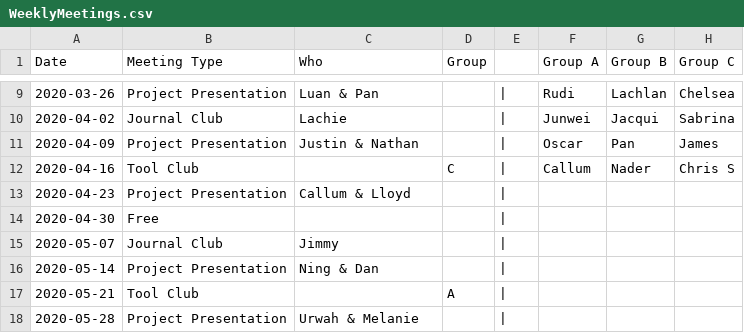
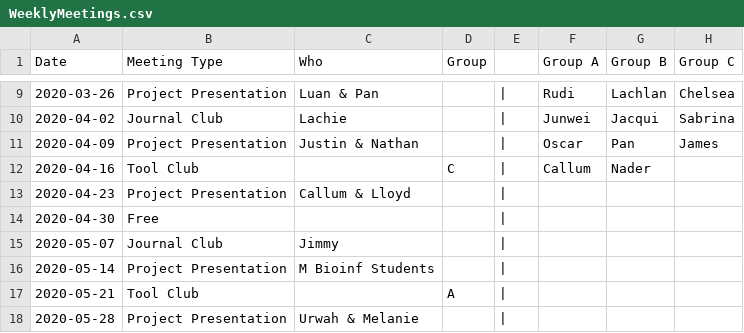
Before and after one commit to UofABioinformaticsHub/MeetingSchedule, a CSV file: WeeklyMeetings.csv, drawn as a sheet; only a part is shown, gaps mark what is left out; the diff covers the shown part only.

```diff
--- a/WeeklyMeetings.csv
+++ b/WeeklyMeetings.csv
@@ -11,3 +11,3 @@ Date,Meeting Type,Who,Group, ,Group A,Group B,Group C
 2020-04-09,Project Presentation,Justin & Nathan, ,|,Oscar,Pan,James
-2020-04-16,Tool Club, ,C,|,Callum,Nader,Chris S
+2020-04-16,Tool Club, ,C,|,Callum,Nader,
 2020-04-23,Project Presentation,Callum & Lloyd, ,|, , ,
@@ -15,3 +15,3 @@ Date,Meeting Type,Who,Group, ,Group A,Group B,Group C
 2020-05-07,Journal Club,Jimmy, ,|, , ,
-2020-05-14,Project Presentation,Ning & Dan, ,|, , ,
+2020-05-14,Project Presentation,M Bioinf Students, ,|, , ,
 2020-05-21,Tool Club, ,A,|, , ,
```
Also changed, not shown: 27 removed rows elsewhere in this file, 4 other files.
